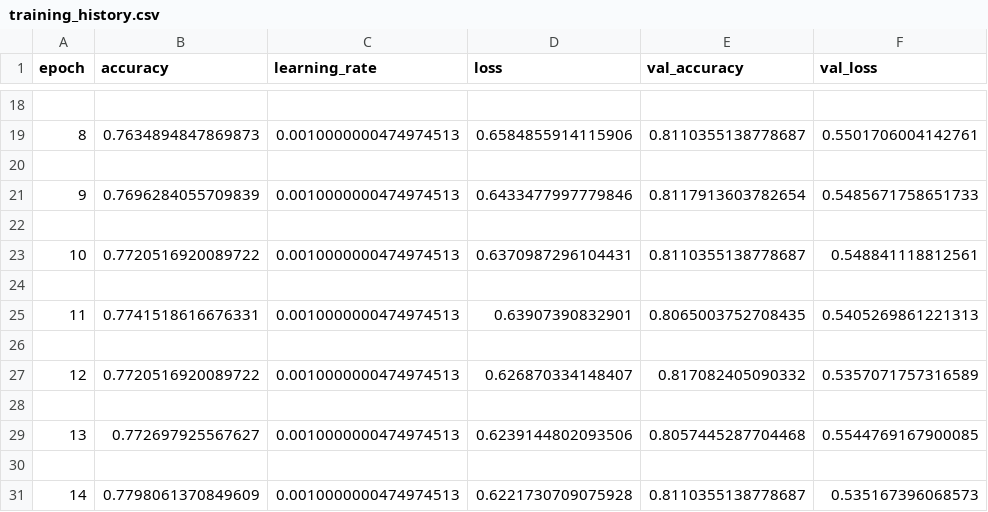
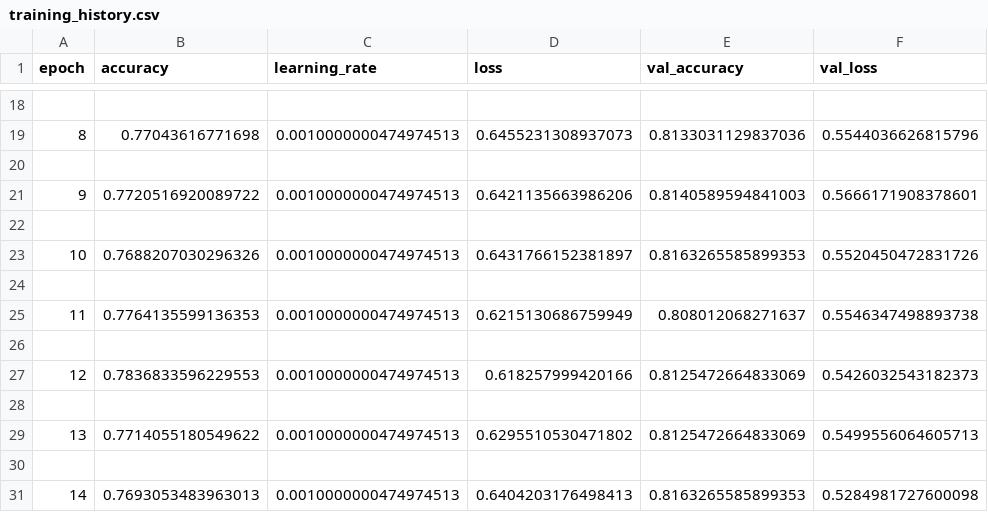
Before and after one commit to Atharva64/waste-segration-and-microbial-decomposition, a CSV file: docs/report/training_history.csv, drawn as a sheet; only a part is shown, gaps mark what is left out; the diff covers the shown part only.

```diff
--- a/docs/report/training_history.csv
+++ b/docs/report/training_history.csv
@@ -18,14 +18,14 @@ epoch,accuracy,learning_rate,loss,val_accuracy,val_loss
 
-8,0.7634894847869873,0.0010000000474974513,0.6584855914115906,0.8110355138778687,0.5501706004142761
+8,0.77043616771698,0.0010000000474974513,0.6455231308937073,0.8133031129837036,0.5544036626815796
 
-9,0.7696284055709839,0.0010000000474974513,0.6433477997779846,0.8117913603782654,0.5485671758651733
+9,0.7720516920089722,0.0010000000474974513,0.6421135663986206,0.8140589594841003,0.5666171908378601
 
-10,0.7720516920089722,0.0010000000474974513,0.6370987296104431,0.8110355138778687,0.548841118812561
+10,0.7688207030296326,0.0010000000474974513,0.6431766152381897,0.8163265585899353,0.5520450472831726
 
-11,0.7741518616676331,0.0010000000474974513,0.63907390832901,0.8065003752708435,0.5405269861221313
+11,0.7764135599136353,0.0010000000474974513,0.6215130686759949,0.808012068271637,0.5546347498893738
 
-12,0.7720516920089722,0.0010000000474974513,0.626870334148407,0.817082405090332,0.5357071757316589
+12,0.7836833596229553,0.0010000000474974513,0.618257999420166,0.8125472664833069,0.5426032543182373
 
-13,0.772697925567627,0.0010000000474974513,0.6239144802093506,0.8057445287704468,0.5544769167900085
+13,0.7714055180549622,0.0010000000474974513,0.6295510530471802,0.8125472664833069,0.5499556064605713
 
-14,0.7798061370849609,0.0010000000474974513,0.6221730709075928,0.8110355138778687,0.535167396068573
+14,0.7693053483963013,0.0010000000474974513,0.6404203176498413,0.8163265585899353,0.5284981727600098
```
Also changed, not shown: 32 edited cells elsewhere in this file, 1 other file.
